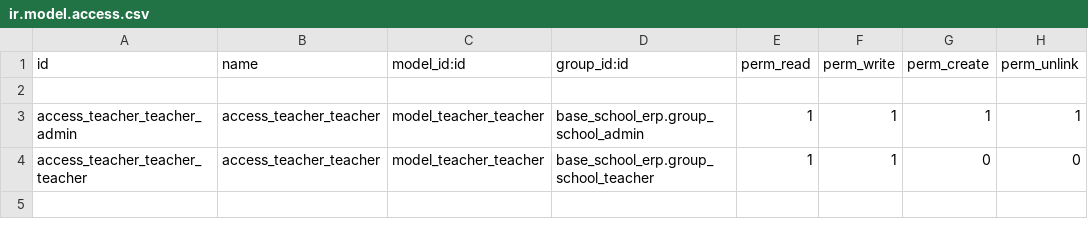
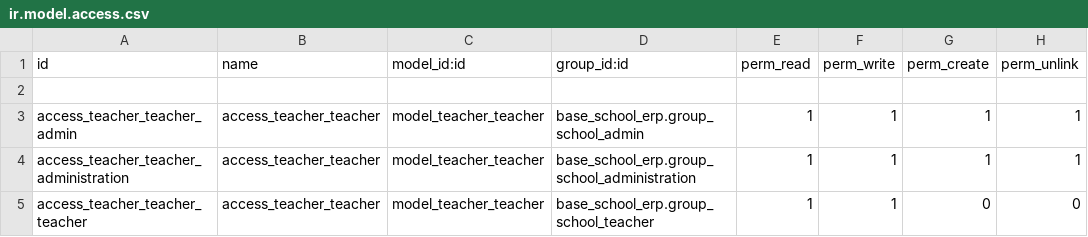
Before and after one commit to EleziE/School_ERP, a CSV file: teacher_school_erp/security/ir.model.access.csv, drawn as a sheet.

```diff
--- a/teacher_school_erp/security/ir.model.access.csv
+++ b/teacher_school_erp/security/ir.model.access.csv
@@ -3,2 +3,3 @@ id,name,model_id:id,group_id:id,perm_read,perm_write,perm_create,perm_unlink
 access_teacher_teacher_admin,access_teacher_teacher,model_teacher_teacher,base_school_erp.group_school_admin,1,1,1,1
+access_teacher_teacher_administration,access_teacher_teacher,model_teacher_teacher,base_school_erp.group_school_administration,1,1,1,1
 access_teacher_teacher_teacher,access_teacher_teacher,model_teacher_teacher,base_school_erp.group_school_teacher,1,1,0,0
```
Also changed, not shown: finance_school_erp/security/ir.model.access.csv, my_profile_school_erp/security/ir.model.access.csv, 9 other files.
